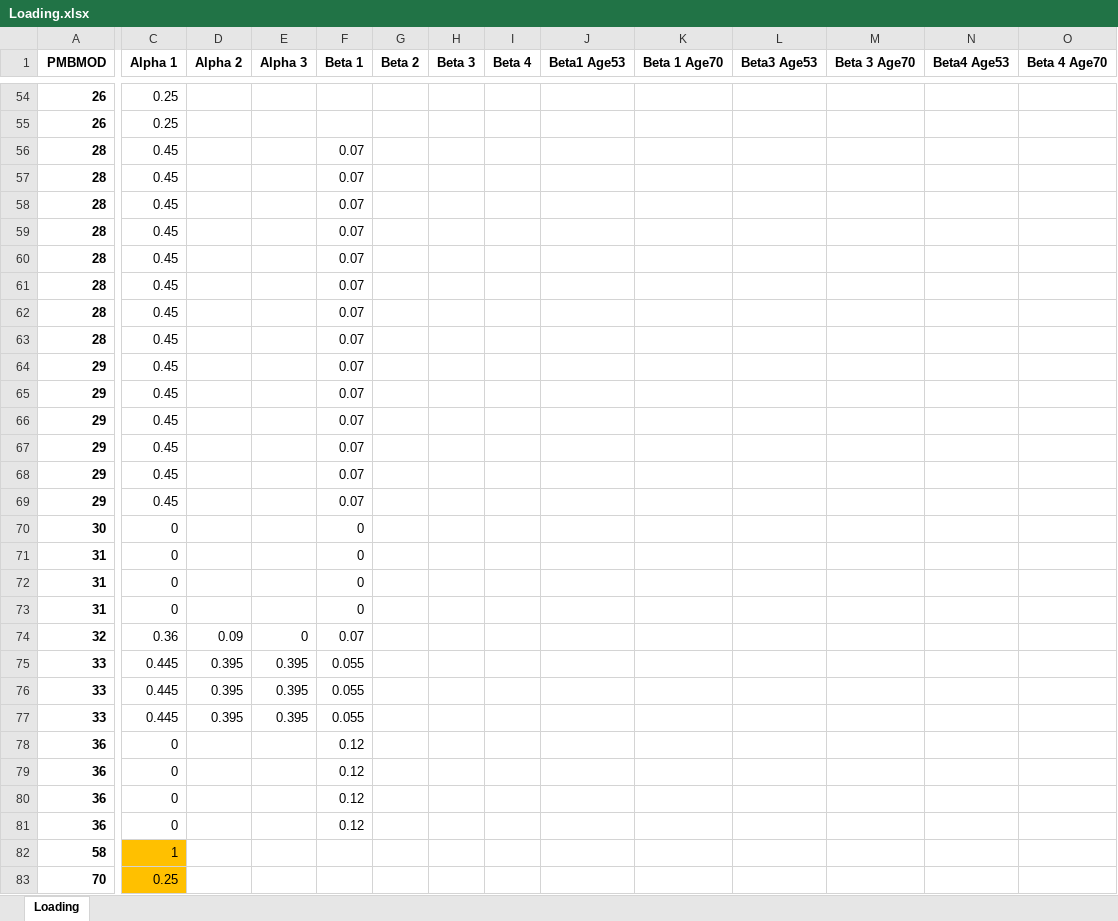
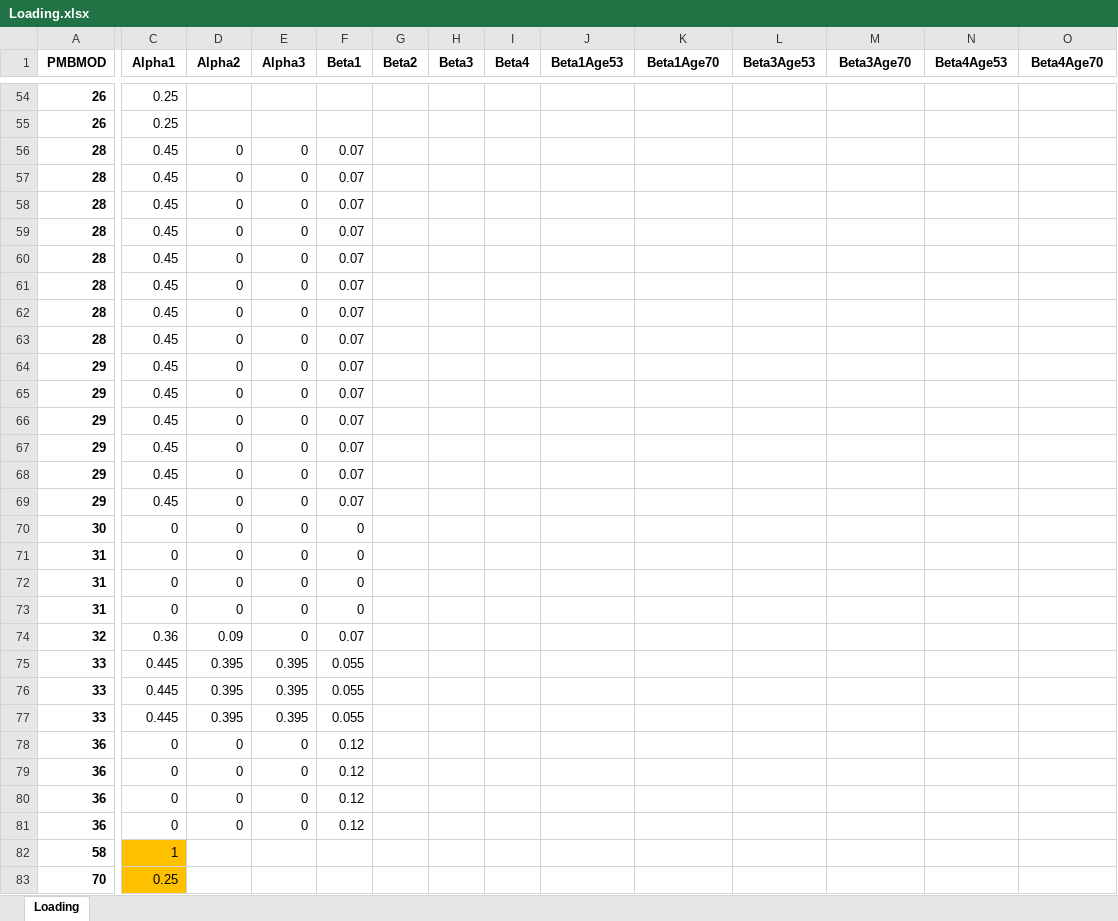
Before and after one commit to JoelImperio/TestFlask, an Excel workbook: Inputs/Loading.xlsx, sheet Loading, drawn as a sheet; only a part is shown, gaps mark what is left out; values as stored, in another font and other column widths than the file's, no borders; the diff covers the shown part only; the diff names each change by its address in the sheet, - before the commit and + after, or states it on an @@ line.

```diff
--- a/Inputs/Loading.xlsx (sheet Loading)
+++ b/Inputs/Loading.xlsx (sheet Loading)
-C1: Alpha 1
+C1: Alpha1
-D1: Alpha 2
+D1: Alpha2
-E1: Alpha 3
+E1: Alpha3
-F1: Beta 1
+F1: Beta1
-G1: Beta 2
+G1: Beta2
-H1: Beta 3
+H1: Beta3
-I1: Beta 4
+I1: Beta4
-J1: Beta1 Age53
+J1: Beta1Age53
-K1: Beta 1 Age70
+K1: Beta1Age70
-L1: Beta3 Age53
+L1: Beta3Age53
-M1: Beta 3 Age70
+M1: Beta3Age70
-N1: Beta4 Age53
+N1: Beta4Age53
-O1: Beta 4 Age70
+O1: Beta4Age70
-D56:D73 (Alpha2): (empty)
+D56:D73 (Alpha2): 0
-E56:E73 (Alpha3): (empty)
+E56:E73 (Alpha3): 0
-D78:D81 (Alpha2): (empty)
+D78:D81 (Alpha2): 0
-E78:E81 (Alpha3): (empty)
+E78:E81 (Alpha3): 0
```
Also changed, not shown: 29 edited cells elsewhere in this sheet, 4 other files.
